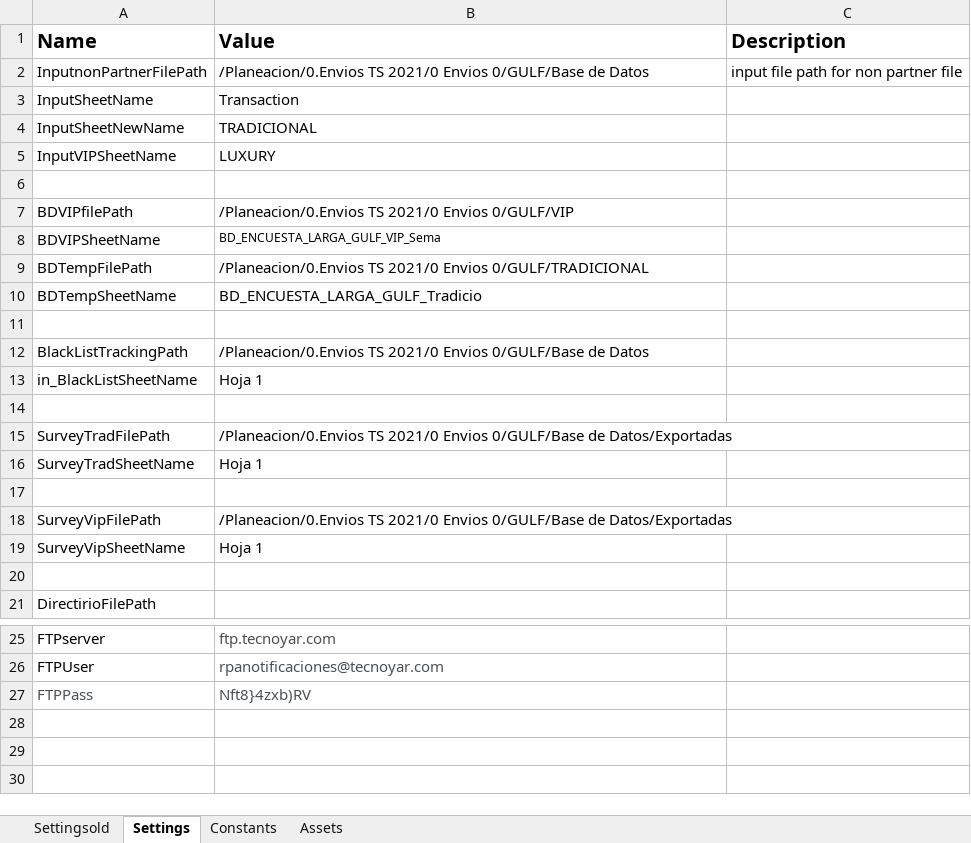
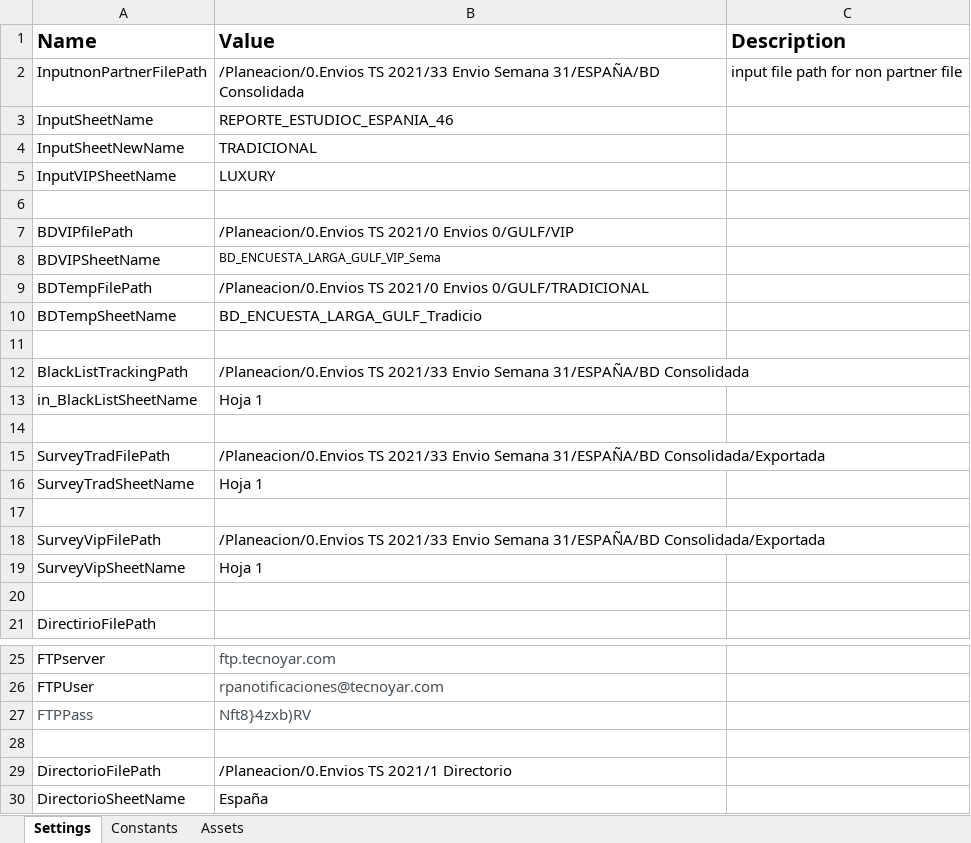
Before and after one commit to Tecnoyar/CinepolisSpain, an Excel workbook: Data/Config.xlsx, sheet Settings, drawn as a sheet; only a part is shown, gaps mark what is left out; values as stored, in another font and other column widths than the file's, no borders; the diff names each change by its address in the sheet, - before the commit and + after, or states it on an @@ line.

```diff
--- a/Data/Config.xlsx (sheet Settings)
+++ b/Data/Config.xlsx (sheet Settings)
-sheet tab: Settingsold
-B2 (Value): /Planeacion/0.Envios TS 2021/0 Envios 0/GULF/Base de Datos
+B2 (Value): /Planeacion/0.Envios TS 2021/33 Envio Semana 31/ESPAÑA/BD Consolidada
-B3 (Value): Transaction
+B3 (Value): REPORTE_ESTUDIOC_ESPANIA_46
-B12 (Value): /Planeacion/0.Envios TS 2021/0 Envios 0/GULF/Base de Datos
+B12 (Value): /Planeacion/0.Envios TS 2021/33 Envio Semana 31/ESPAÑA/BD Consolidada
-B15 (Value): /Planeacion/0.Envios TS 2021/0 Envios 0/GULF/Base de Datos/Exportadas
+B15 (Value): /Planeacion/0.Envios TS 2021/33 Envio Semana 31/ESPAÑA/BD Consolidada/Exportada
-B18 (Value): /Planeacion/0.Envios TS 2021/0 Envios 0/GULF/Base de Datos/Exportadas
+B18 (Value): /Planeacion/0.Envios TS 2021/33 Envio Semana 31/ESPAÑA/BD Consolidada/Exportada
+row 28: (empty)
+row 29: DirectorioFilePath | /Planeacion/0.Envios TS 2021/1 Directorio
+row 30: DirectorioSheetName | España
```
Also changed, not shown: 6 other files.
